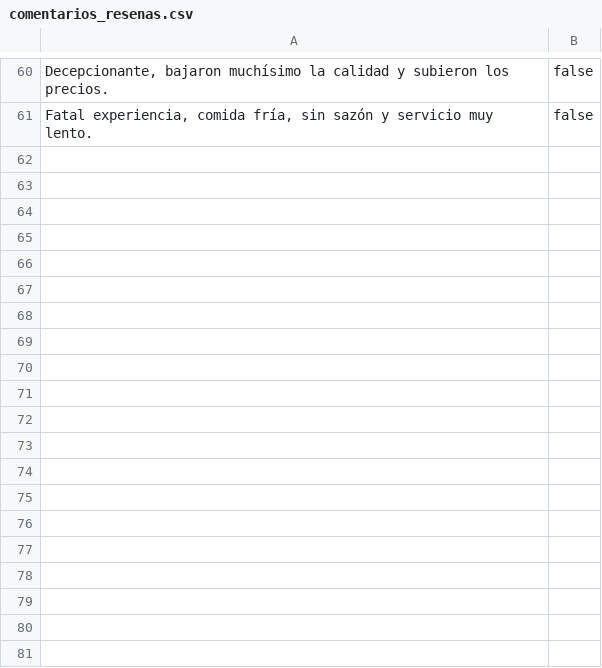
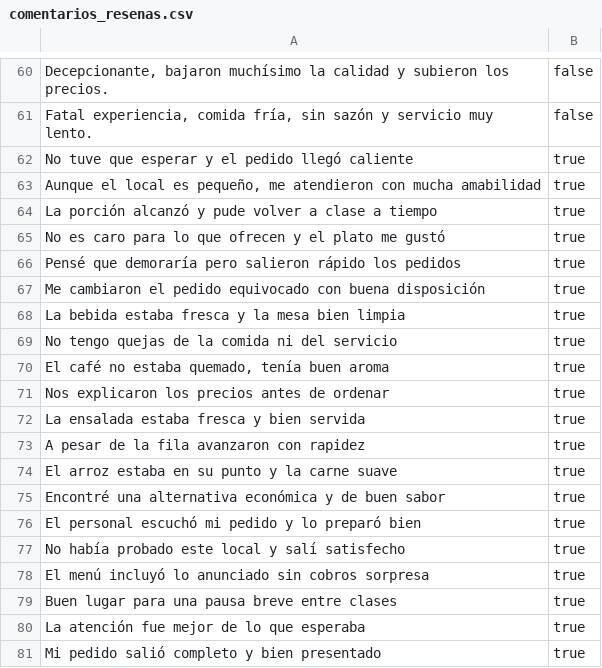
Before and after one commit to Ccasani-9/Proyecto-Connect-Usmp, a CSV file: UsmpConnect/Data/ML/comentarios_resenas.csv, drawn as a sheet; only a part is shown, gaps mark what is left out; the diff covers the shown part only; the diff names each change by its address in the sheet, - before the commit and + after, or states it on an @@ line.

```diff
--- a/UsmpConnect/Data/ML/comentarios_resenas.csv
+++ b/UsmpConnect/Data/ML/comentarios_resenas.csv
+row 62: No tuve que esperar y el pedido llegó caliente | true
+row 63: Aunque el local es pequeño, me atendieron con mucha amabilidad | true
+row 64: La porción alcanzó y pude volver a clase a tiempo | true
+row 65: No es caro para lo que ofrecen y el plato me gustó | true
+row 66: Pensé que demoraría pero salieron rápido los pedidos | true
+row 67: Me cambiaron el pedido equivocado con buena disposición | true
+row 68: La bebida estaba fresca y la mesa bien limpia | true
+row 69: No tengo quejas de la comida ni del servicio | true
+row 70: El café no estaba quemado, tenía buen aroma | true
+row 71: Nos explicaron los precios antes de ordenar | true
+row 72: La ensalada estaba fresca y bien servida | true
+row 73: A pesar de la fila avanzaron con rapidez | true
+row 74: El arroz estaba en su punto y la carne suave | true
+row 75: Encontré una alternativa económica y de buen sabor | true
+row 76: El personal escuchó mi pedido y lo preparó bien | true
+row 77: No había probado este local y salí satisfecho | true
+row 78: El menú incluyó lo anunciado sin cobros sorpresa | true
+row 79: Buen lugar para una pausa breve entre clases | true
+row 80: La atención fue mejor de lo que esperaba | true
+row 81: Mi pedido salió completo y bien presentado | true
```
Also changed, not shown: 40 added rows elsewhere in this file, UsmpConnect/Data/ML/interacciones_restaurantes.csv, 14 other files.
